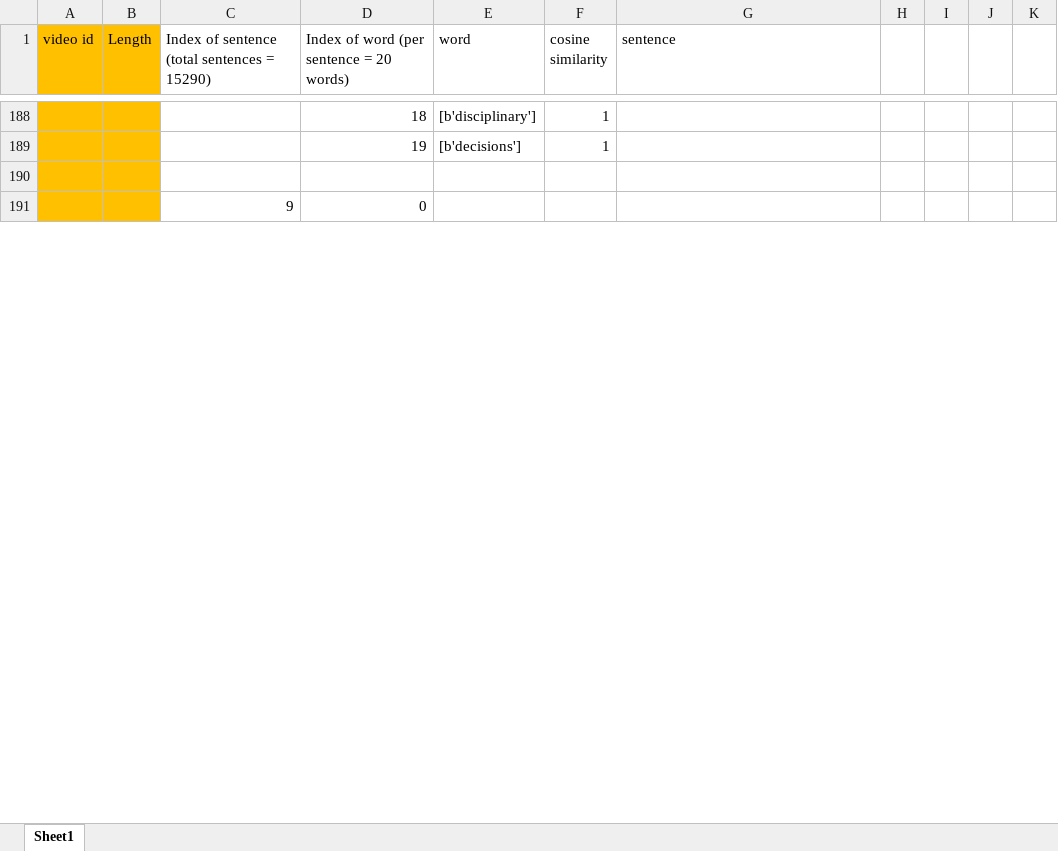
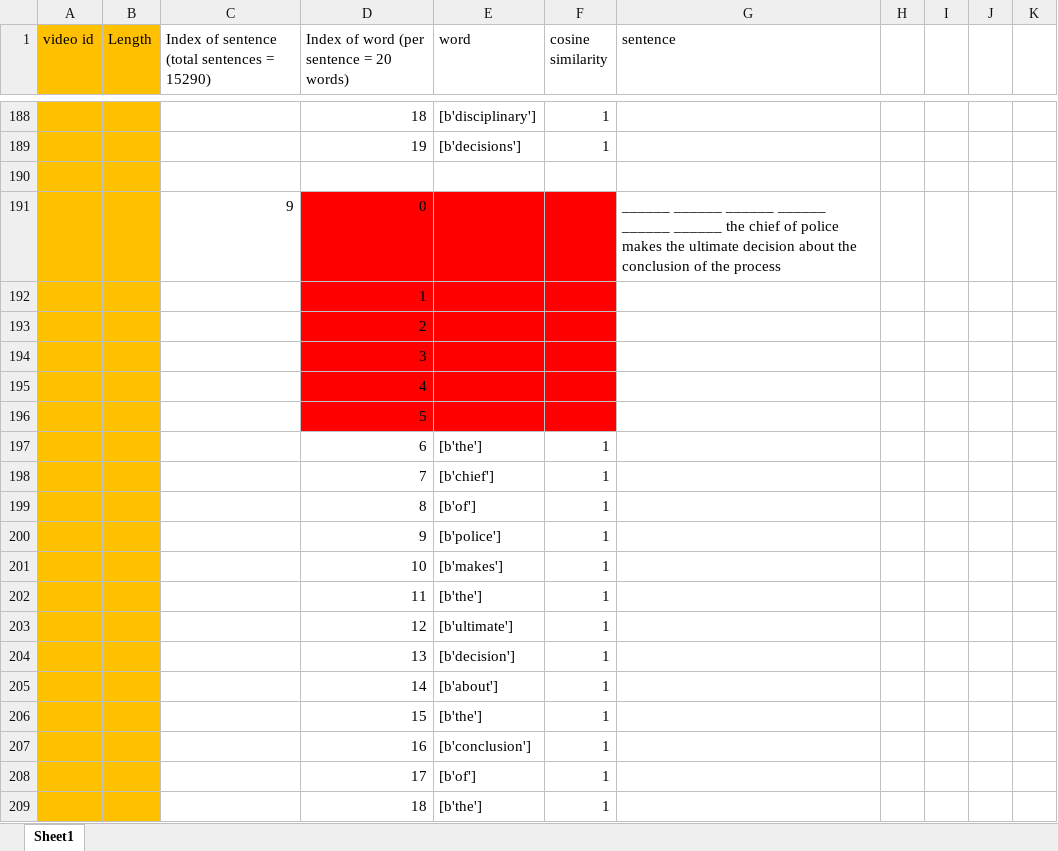
Before and after one commit to ayushiiamin/Multimodal-Emotion-Recognition, an Excel workbook: Dissertation/dataset/csv_files/raw sentence.xlsx, sheet Sheet1, drawn as a sheet; only a part is shown, gaps mark what is left out; values as stored, in another font and other column widths than the file's, no borders; the diff covers the shown part only; the diff names each change by its address in the sheet, - before the commit and + after, or states it on an @@ line.

```diff
--- a/Dissertation/dataset/csv_files/raw sentence.xlsx (sheet Sheet1)
+++ b/Dissertation/dataset/csv_files/raw sentence.xlsx (sheet Sheet1)
-D191:F191 fill: none
+D191:F191 fill: #FF0000
-G191 (sentence): (empty)
+G191 (sentence): ______ ______ ______ ______ ______ ______ the chief of police makes the ultimate decision about the conclusion of the process
+row 192:  |  |  | 1
+row 193:  |  |  | 2
+row 194:  |  |  | 3
+row 195:  |  |  | 4
+row 196:  |  |  | 5
+row 197:  |  |  | 6 | [b'the'] | 1
+row 198:  |  |  | 7 | [b'chief'] | 1
+row 199:  |  |  | 8 | [b'of'] | 1
+row 200:  |  |  | 9 | [b'police'] | 1
+row 201:  |  |  | 10 | [b'makes'] | 1
+row 202:  |  |  | 11 | [b'the'] | 1
+row 203:  |  |  | 12 | [b'ultimate'] | 1
+row 204:  |  |  | 13 | [b'decision'] | 1
+row 205:  |  |  | 14 | [b'about'] | 1
+row 206:  |  |  | 15 | [b'the'] | 1
+row 207:  |  |  | 16 | [b'conclusion'] | 1
+row 208:  |  |  | 17 | [b'of'] | 1
+row 209:  |  |  | 18 | [b'the'] | 1
```
Also changed, not shown: 3 added rows, 2 edited cells and cell formats elsewhere in this sheet, Dissertation/dataset/csv_files/raw text.xlsx.
